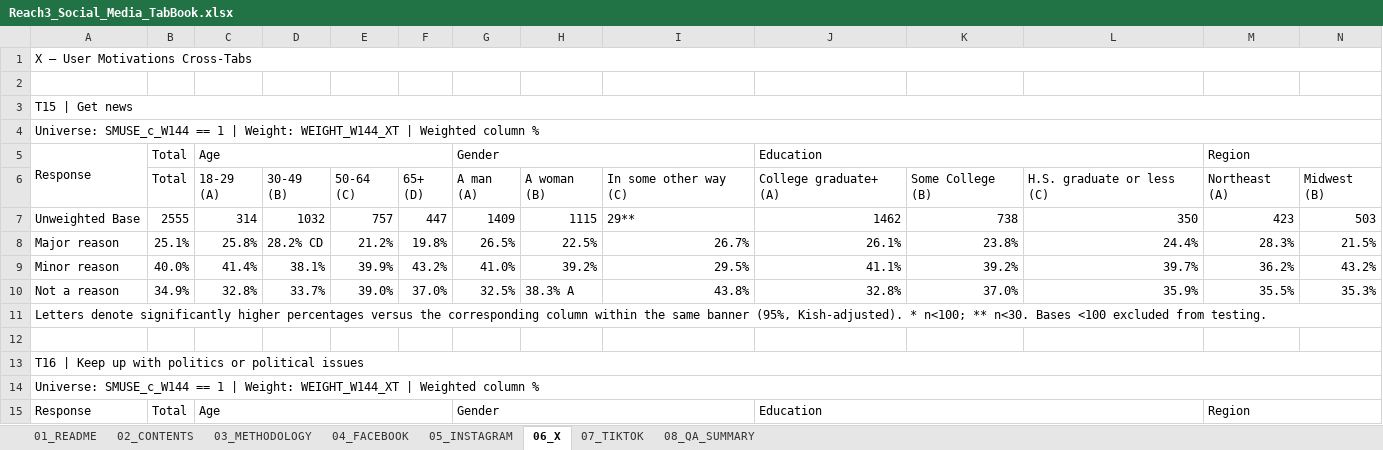
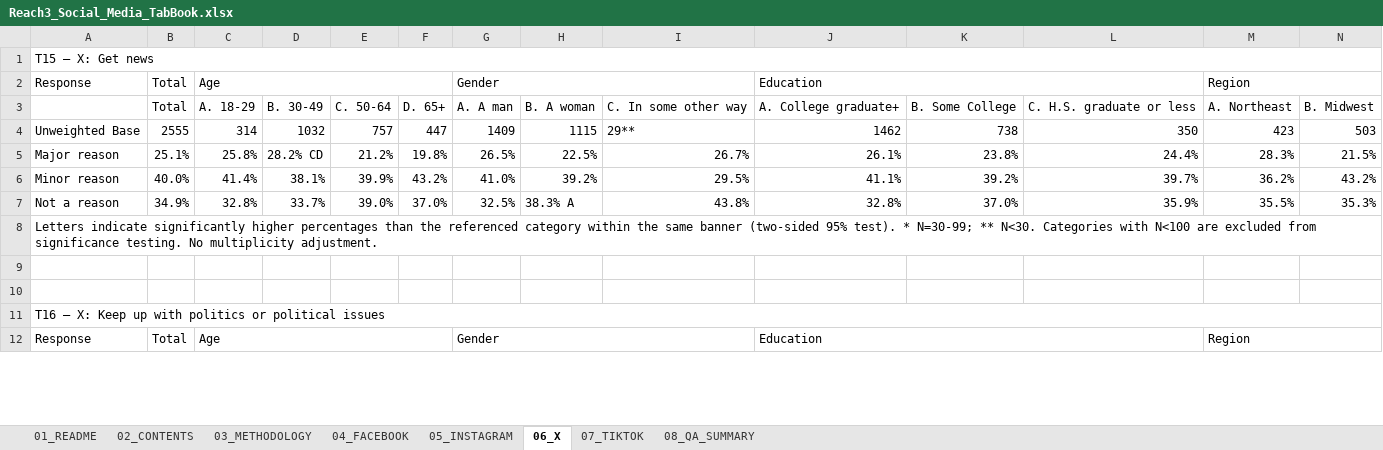
Before and after one commit to CarlosNakagomi/Social-Media-Survey-Tabulation, an Excel workbook: output/tab_books/Reach3_Social_Media_TabBook.xlsx, sheet 06_X, drawn as a sheet; only a part is shown; values as stored, in another font and other column widths than the file's, no cell formats; removed rows and columns are numbered as before the commit, all else as after; rows hold the shown columns only; ↵ is a line break in a cell; the diff covers the shown part only; the diff names each change by its address in the sheet, - before the commit and + after, or states it on an @@ line.

```diff
--- a/output/tab_books/Reach3_Social_Media_TabBook.xlsx (sheet 06_X)
+++ b/output/tab_books/Reach3_Social_Media_TabBook.xlsx (sheet 06_X)
-A1: X — User Motivations Cross-Tabs
+A1: T15 — X: Get news
-row 2: (empty)
-row 3: T15 | Get news
-row 4: Universe: SMUSE_c_W144 == 1 | Weight: WEIGHT_W144_XT | Weighted column %
-A5:A6 merged
-row 6:  | Total | 18-29 ↵ (A) | 30-49 ↵ (B) | 50-64 ↵ (C) | 65+ ↵ (D) | A man ↵ (A) | A woman ↵ (B) | In some other way ↵ (C) | College graduate+ ↵ (A) | Some College ↵ (B) | H.S. graduate or less ↵ (C) | Northeast ↵ (A) | Midwest ↵ (B)
+row 3:  | Total | A. 18-29 | B. 30-49 | C. 50-64 | D. 65+ | A. A man | B. A woman | C. In some other way | A. College graduate+ | B. Some College | C. H.S. graduate or less | A. Northeast | B. Midwest
-A8: Letters denote significantly higher percentages versus the corresponding column within the same banner (95%, Kish-adjusted). * n<100; ** n<30. Bases <100 excluded from testing.
+A8: Letters indicate significantly higher percentages than the referenced category within the same banner (two-sided 95% test). * N=30-99; ** N<30. Categories with N<100 are excluded from significance testing. No multiplicity adjustment.
-A10: T16 | Keep up with politics or political issues
+A10: (empty)
-A13:S13 merged
-A11: Universe: SMUSE_c_W144 == 1 | Weight: WEIGHT_W144_XT | Weighted column %
+A11: T16 — X: Keep up with politics or political issues
-A15:A16 merged
```
Also changed, not shown: 6 added rows, 6 removed rows, 16 edited cells and merged cells elsewhere in this sheet, sheet 07_TIKTOK, sheet 04_FACEBOOK, sheet 05_INSTAGRAM, sheet 02_CONTENTS, sheet 08_QA_SUMMARY, sheet 03_METHODOLOGY, 1 more sheet, cell formats, 40 other files.
